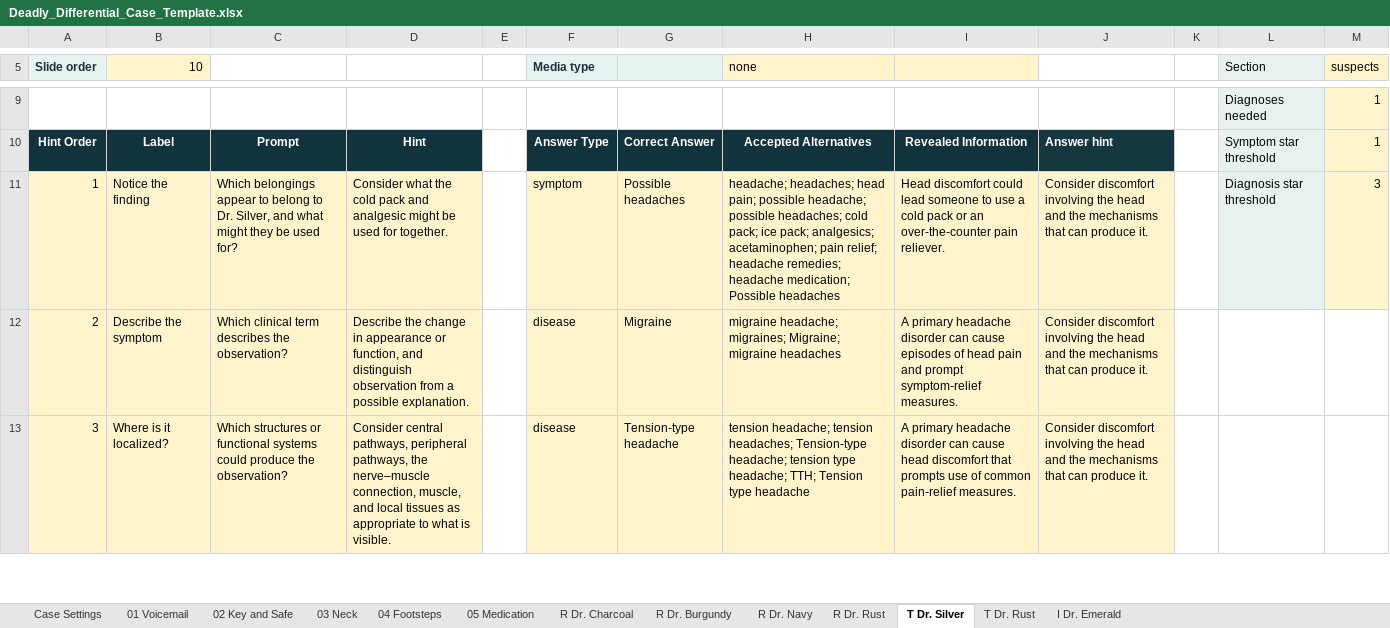
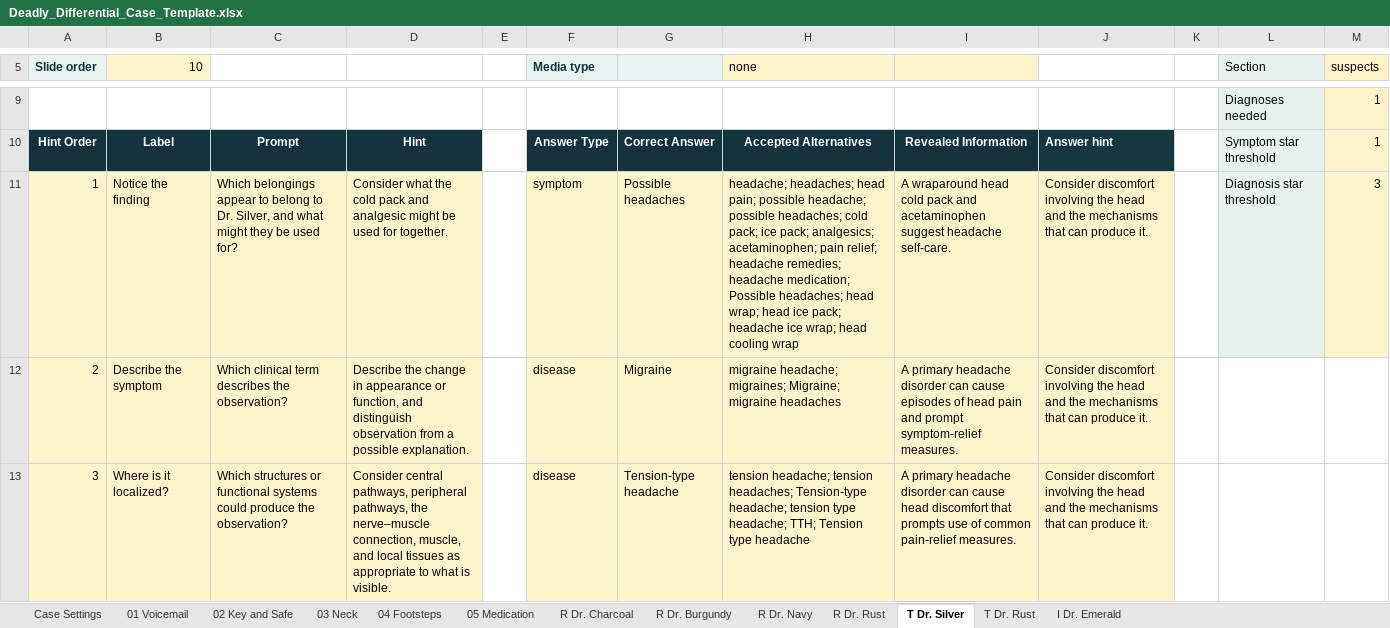
Before and after one commit to CyrusNajarian/DeadlyDifferential, an Excel workbook: Deadly_Differential_Case_Template.xlsx, sheet T Dr. Silver, drawn as a sheet; only a part is shown, gaps mark what is left out; values as stored, in another font and other column widths than the file's, no borders; the diff names each change by its address in the sheet, - before the commit and + after, or states it on an @@ line.

```diff
--- a/Deadly_Differential_Case_Template.xlsx (sheet T Dr. Silver)
+++ b/Deadly_Differential_Case_Template.xlsx (sheet T Dr. Silver)
-H11 (none): …medication; Possible headaches
+H11 (none): …medication; Possible headaches; head wrap; head ice pack; headache ice wrap; head cooling wrap
-I11: Head discomfort could lead someone to use a cold pack or an over-the-counter pain reliever.
+I11: A wraparound head cold pack and acetaminophen suggest headache self-care.
```
Also changed, not shown: sheet 03 Neck, sheet I Dr. Emerald, sheet 05 Medication, sheet 01 Voicemail, sheet 04 Footsteps, sheet 02 Key and Safe, 1 more sheet, 25 other files.
